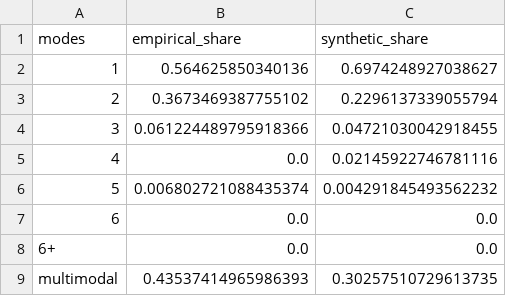
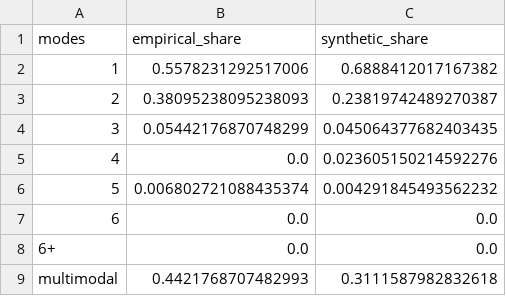
Before and after one commit to mtorres2941/CompareUQMethods, a CSV file: outputs/tables/TABLE_ModalityComparison.csv, drawn as a sheet.

```diff
--- a/outputs/tables/TABLE_ModalityComparison.csv
+++ b/outputs/tables/TABLE_ModalityComparison.csv
@@ -1,6 +1,6 @@
 modes,empirical_share,synthetic_share
-1,0.564625850340136,0.6974248927038627
-2,0.3673469387755102,0.2296137339055794
-3,0.061224489795918366,0.04721030042918455
-4,0.0,0.02145922746781116
+1,0.5578231292517006,0.6888412017167382
+2,0.38095238095238093,0.23819742489270387
+3,0.05442176870748299,0.045064377682403435
+4,0.0,0.023605150214592276
 5,0.006802721088435374,0.004291845493562232
@@ -8,2 +8,2 @@ modes,empirical_share,synthetic_share
 6+,0.0,0.0
-multimodal,0.43537414965986393,0.30257510729613735
+multimodal,0.4421768707482993,0.3111587982832618
```
Also changed, not shown: outputs/tables/TABLE_1_GenerationParameters.csv, outputs/tables/TABLE_EmpiricalCleaningReport.csv, 46 other files.
